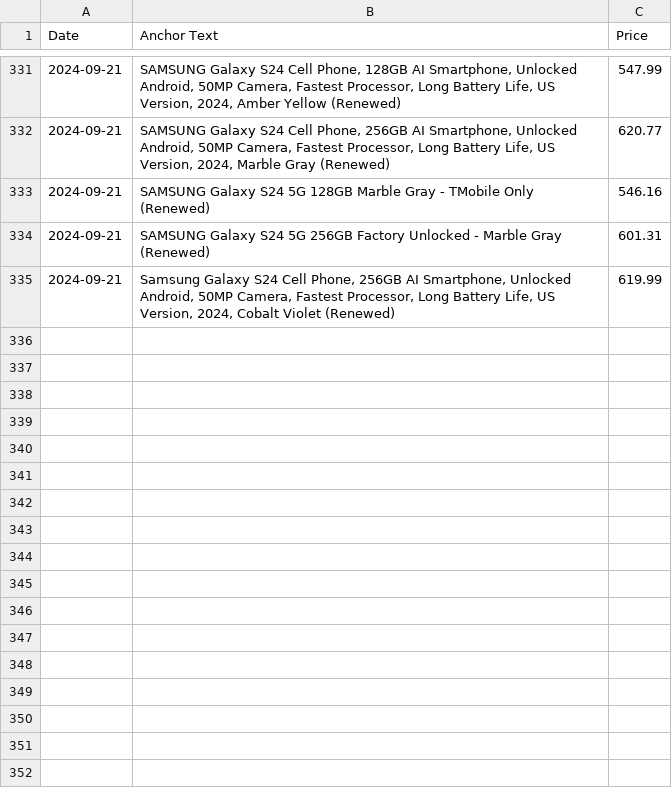
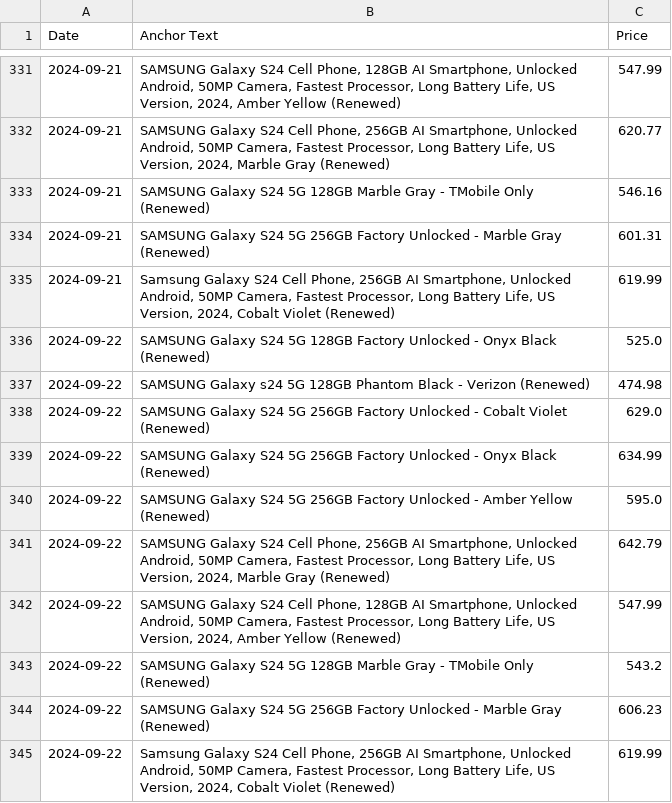
Before and after one commit to morilucas/camel, a CSV file: scraped_data.csv, drawn as a sheet; only a part is shown, gaps mark what is left out; the diff names each change by its address in the sheet, - before the commit and + after, or states it on an @@ line.

Commit message:
Automated commit with scraped data

```diff
--- a/scraped_data.csv
+++ b/scraped_data.csv
+row 336: 2024-09-22 | SAMSUNG Galaxy S24 5G 128GB Factory Unlocked - Onyx Black (Renewed) | 525.0
+row 337: 2024-09-22 | SAMSUNG Galaxy s24 5G 128GB Phantom Black - Verizon (Renewed) | 474.98
+row 338: 2024-09-22 | SAMSUNG Galaxy S24 5G 256GB Factory Unlocked - Cobalt Violet (Renewed) | 629.0
+row 339: 2024-09-22 | SAMSUNG Galaxy S24 5G 256GB Factory Unlocked - Onyx Black (Renewed) | 634.99
+row 340: 2024-09-22 | SAMSUNG Galaxy S24 5G 256GB Factory Unlocked - Amber Yellow (Renewed) | 595.0
+row 341: 2024-09-22 | SAMSUNG Galaxy S24 Cell Phone, 256GB AI Smartphone, Unlocked Android, 50MP Camera, Fastest Processor, Long Battery Life, US Version, 2024, Marble Gray (Renewed) | 642.79
+row 342: 2024-09-22 | SAMSUNG Galaxy S24 Cell Phone, 128GB AI Smartphone, Unlocked Android, 50MP Camera, Fastest Processor, Long Battery Life, US Version, 2024, Amber Yellow (Renewed) | 547.99
+row 343: 2024-09-22 | SAMSUNG Galaxy S24 5G 128GB Marble Gray - TMobile Only (Renewed) | 543.2
+row 344: 2024-09-22 | SAMSUNG Galaxy S24 5G 256GB Factory Unlocked - Marble Gray (Renewed) | 606.23
+row 345: 2024-09-22 | Samsung Galaxy S24 Cell Phone, 256GB AI Smartphone, Unlocked Android, 50MP Camera, Fastest Processor, Long Battery Life, US Version, 2024, Cobalt Violet (Renewed) | 619.99
```
Also changed, not shown: aggregated_data.csv.
